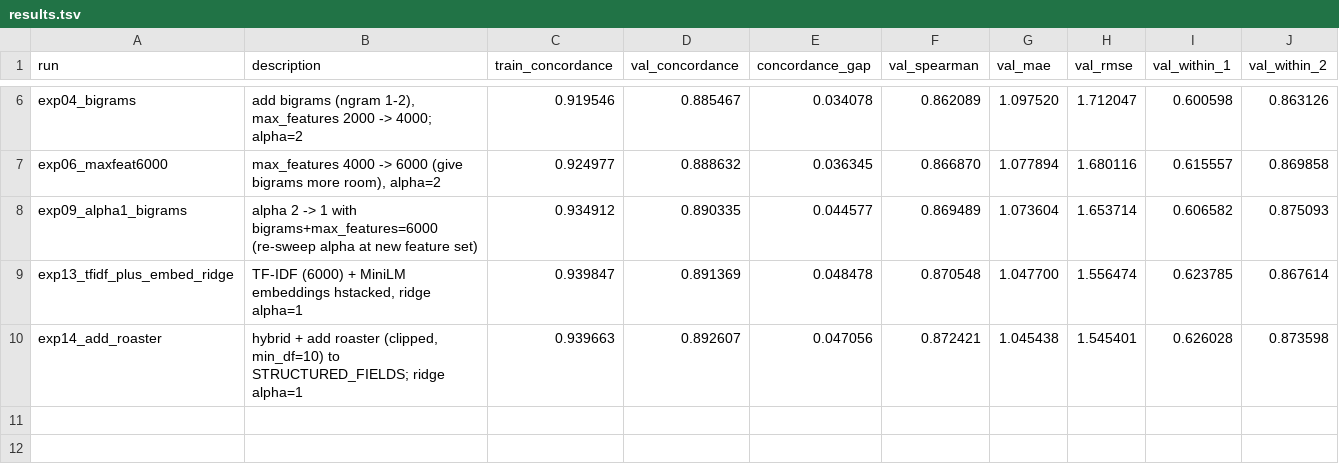
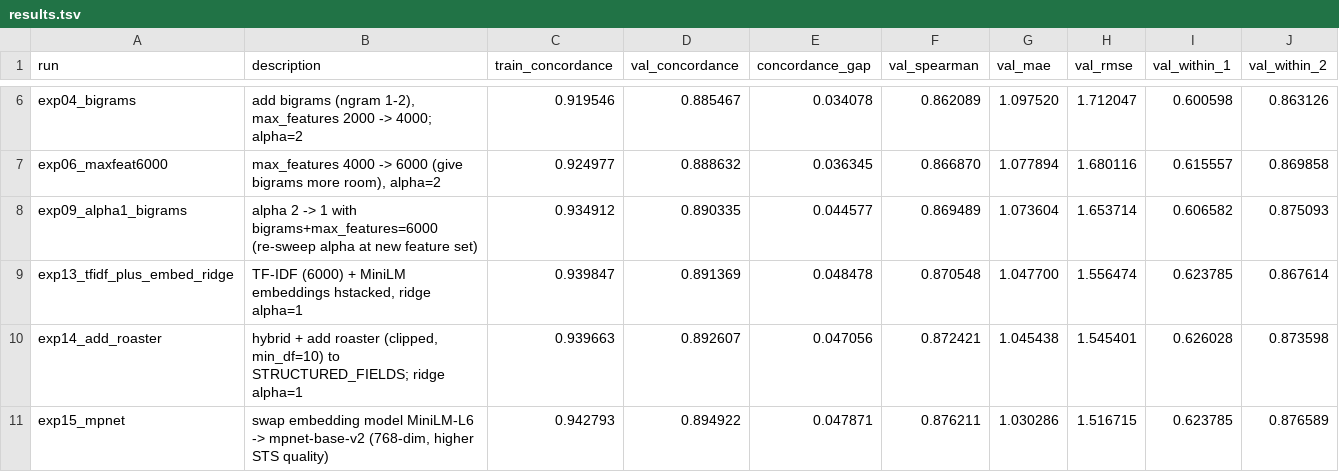
Before and after one commit to jintaili/coffee-value-autoresearch, a TSV file: autoresearch/results.tsv, drawn as a sheet; only a part is shown, gaps mark what is left out.

```diff
--- a/autoresearch/results.tsv
+++ b/autoresearch/results.tsv
@@ -10 +10,2 @@ exp13_tfidf_plus_embed_ridge	TF-IDF (6000) + MiniLM embeddings hstacked, ridge a
 exp14_add_roaster	hybrid + add roaster (clipped, min_df=10) to STRUCTURED_FIELDS; ridge alpha=1	0.939663	0.892607	0.047056	0.872421	1.045438	1.545401	0.626028	0.873598
+exp15_mpnet	swap embedding model MiniLM-L6 -> mpnet-base-v2 (768-dim, higher STS quality)	0.942793	0.894922	0.047871	0.876211	1.030286	1.516715	0.623785	0.876589
```
